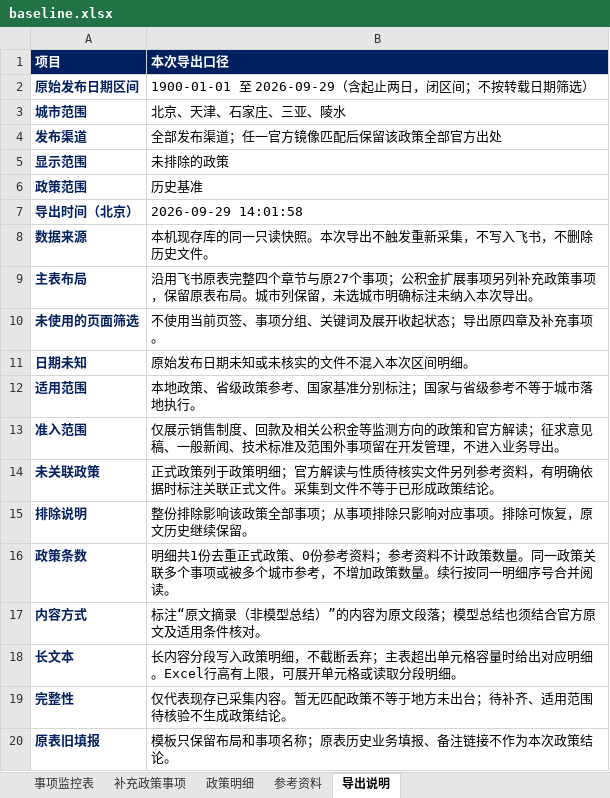
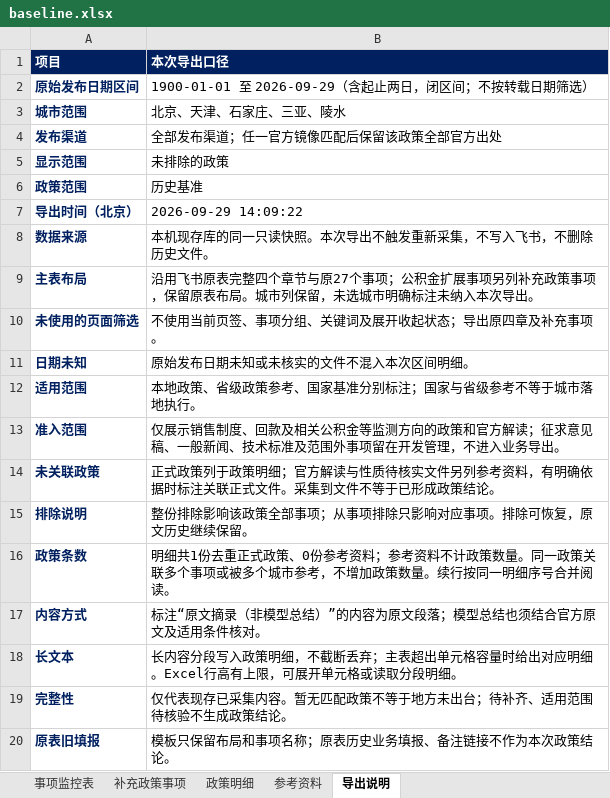
Before and after one commit to verachen1989/policy-monitor-web, an Excel workbook: exports/baseline.xlsx, sheet 导出说明, drawn as a sheet; values as stored, in another font and other column widths than the file's, no borders; the diff names each change by its address in the sheet, - before the commit and + after, or states it on an @@ line.

```diff
--- a/exports/baseline.xlsx (sheet 导出说明)
+++ b/exports/baseline.xlsx (sheet 导出说明)
-B7 (本次导出口径): 2026-09-29 14:01:58
+B7 (本次导出口径): 2026-09-29 14:09:22
```
Also changed, not shown: sheet 事项监控表, exports/all.xlsx, exports/delta.xlsx, 5 other files.
